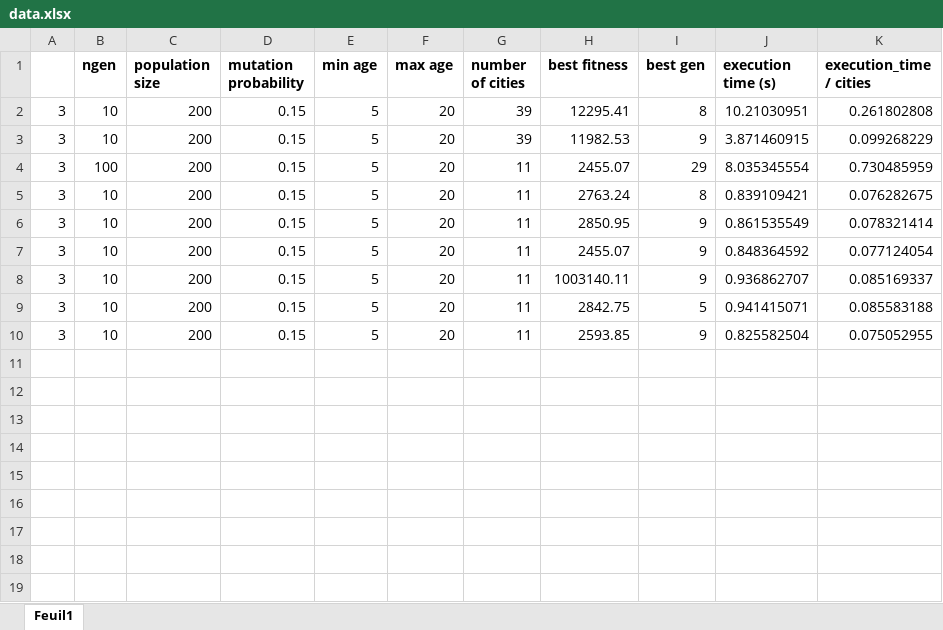
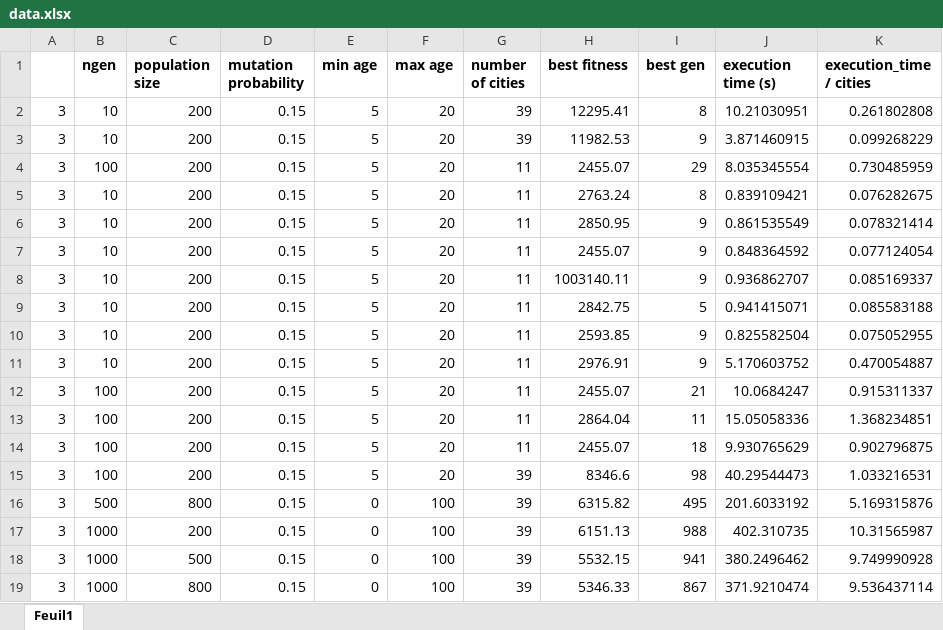
Before and after one commit to Shulkogu/Algo_avance_grpB, an Excel workbook: data.xlsx, sheet Feuil1, drawn as a sheet; values as stored, in another font and other column widths than the file's, no borders; table styles not drawn; the diff names each change by its address in the sheet, - before the commit and + after, or states it on an @@ line.

```diff
--- a/data.xlsx (sheet Feuil1)
+++ b/data.xlsx (sheet Feuil1)
+row 11: 3 | 10 | 200 | 0.15 | 5 | 20 | 11 | 2976.91 | 9 | 5.170603752 | 0.470054887
+row 12: 3 | 100 | 200 | 0.15 | 5 | 20 | 11 | 2455.07 | 21 | 10.0684247 | 0.915311337
+row 13: 3 | 100 | 200 | 0.15 | 5 | 20 | 11 | 2864.04 | 11 | 15.05058336 | 1.368234851
+row 14: 3 | 100 | 200 | 0.15 | 5 | 20 | 11 | 2455.07 | 18 | 9.930765629 | 0.902796875
+row 15: 3 | 100 | 200 | 0.15 | 5 | 20 | 39 | 8346.6 | 98 | 40.29544473 | 1.033216531
+row 16: 3 | 500 | 800 | 0.15 | 0 | 100 | 39 | 6315.82 | 495 | 201.6033192 | 5.169315876
+row 17: 3 | 1000 | 200 | 0.15 | 0 | 100 | 39 | 6151.13 | 988 | 402.310735 | 10.31565987
+row 18: 3 | 1000 | 500 | 0.15 | 0 | 100 | 39 | 5532.15 | 941 | 380.2496462 | 9.749990928
+row 19: 3 | 1000 | 800 | 0.15 | 0 | 100 | 39 | 5346.33 | 867 | 371.9210474 | 9.536437114
```
Also changed, not shown: 3 other files.
